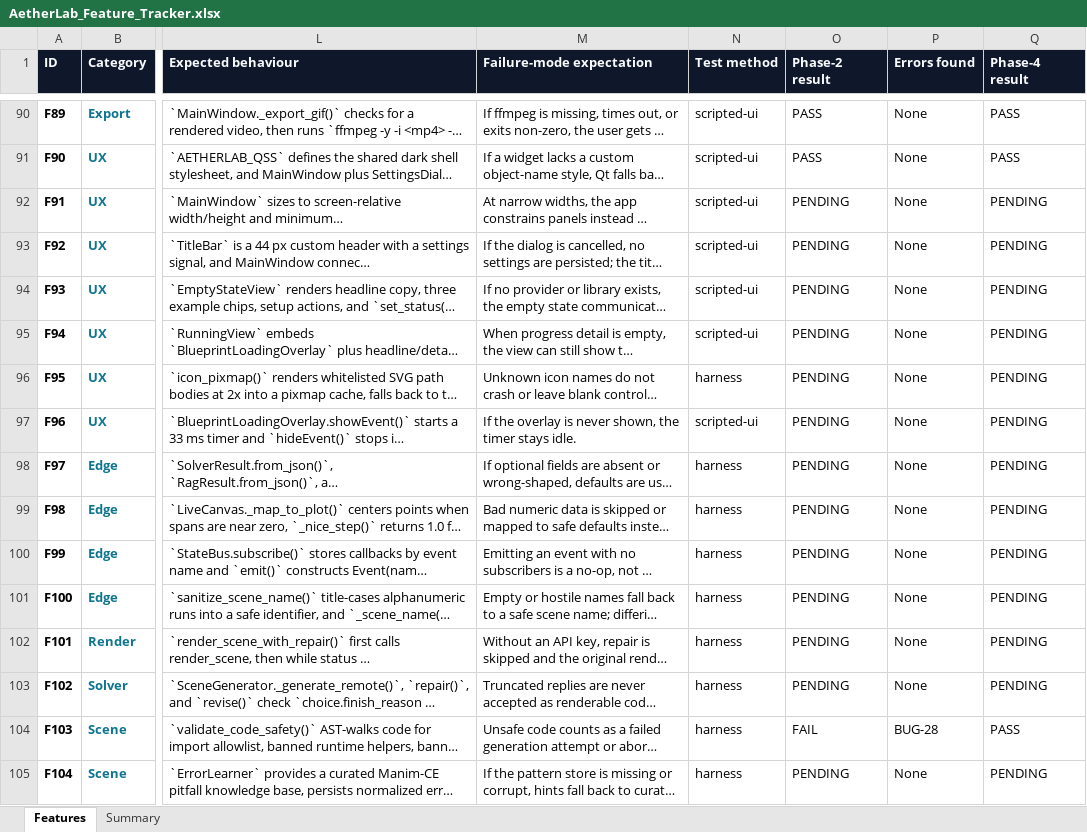
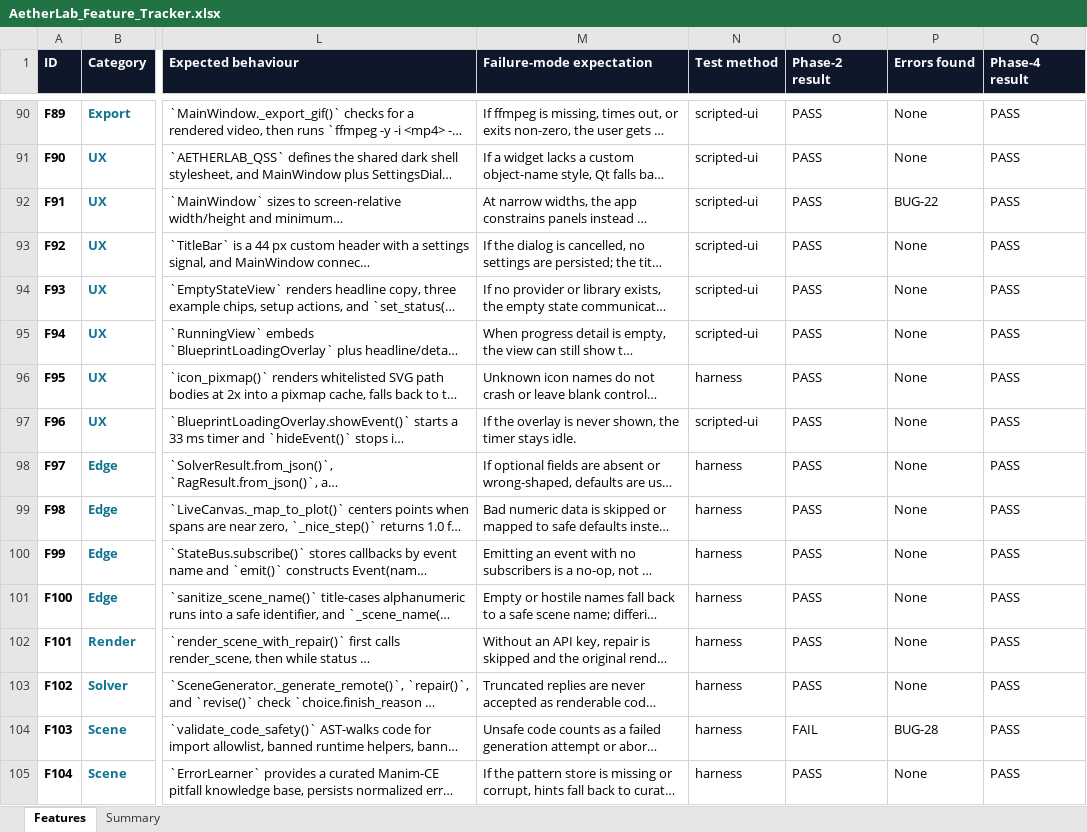
Before and after one commit to gopheriv/aetherlab, an Excel workbook: AetherLab_Feature_Tracker.xlsx, sheet Features, drawn as a sheet; only a part is shown, gaps mark what is left out; long unchanged cells end in …; values as stored, in another font and other column widths than the file's, no borders; the diff covers the shown part only; the diff names each change by its address in the sheet, - before the commit and + after, or states it on an @@ line.

```diff
--- a/AetherLab_Feature_Tracker.xlsx (sheet Features)
+++ b/AetherLab_Feature_Tracker.xlsx (sheet Features)
-O92:O103 (Phase-2 result): PENDING
+O92:O103 (Phase-2 result): PASS
-P92 (Errors found): None
+P92 (Errors found): BUG-22
-Q92:Q103 (Phase-4 result): PENDING
+Q92:Q103 (Phase-4 result): PASS
-O105 (Phase-2 result): PENDING
+O105 (Phase-2 result): PASS
-Q105 (Phase-4 result): PENDING
+Q105 (Phase-4 result): PASS
```
Also changed, not shown: 52 edited cells elsewhere in this sheet, 2 other files.
